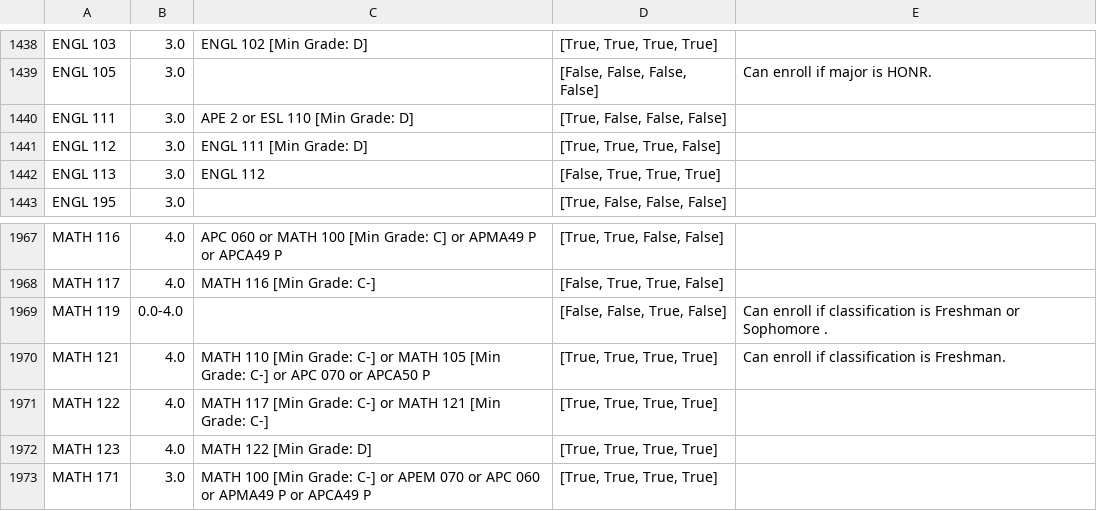
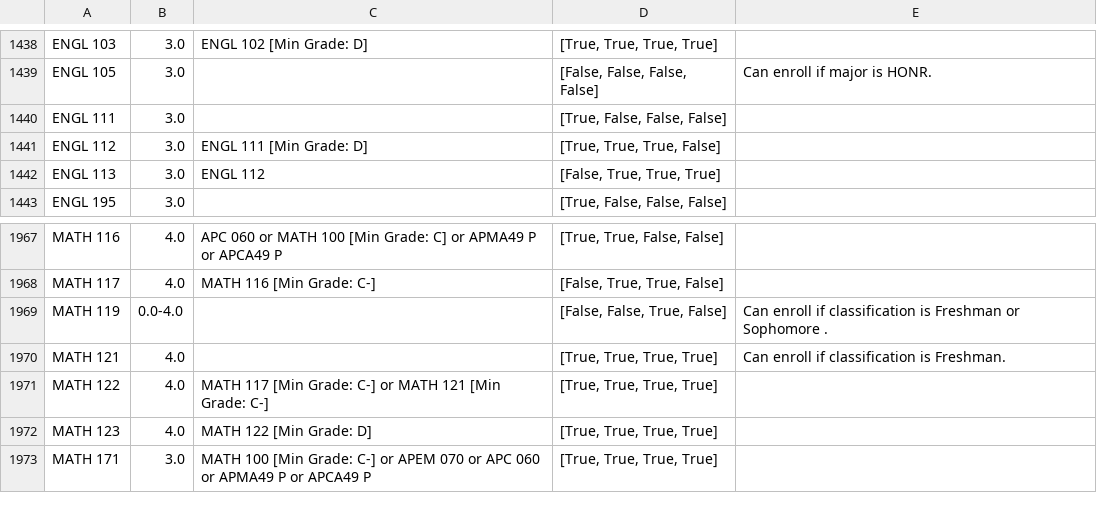
Before and after one commit to msmoldavchuk/drexelPOS, a CSV file: courseObjects4.csv, drawn as a sheet; only a part is shown, gaps mark what is left out.

```diff
--- a/courseObjects4.csv
+++ b/courseObjects4.csv
@@ -2082,4 +2082,3 @@ ENGL 103,3.0," ENGL 102 [Min Grade: D]
 ENGL 105,3.0,,"[False, False, False, False]", Can enroll if major is HONR.
-ENGL 111,3.0," APE 2 or ESL 110 [Min Grade: D]
-","[True, False, False, False]",
+ENGL 111,3.0,,"[True, False, False, False]",
 ENGL 112,3.0," ENGL 111 [Min Grade: D]
@@ -2787,4 +2786,3 @@ MATH 117,4.0," MATH 116 [Min Grade: C-]
 MATH 119,0.0-4.0,,"[False, False, True, False]", Can enroll if classification is Freshman or Sophomore .
-MATH 121,4.0," MATH 110 [Min Grade: C-] or MATH 105 [Min Grade: C-] or APC 070 or APCA50 P
-","[True, True, True, True]", Can enroll if classification is Freshman.
+MATH 121,4.0,,"[True, True, True, True]", Can enroll if classification is Freshman.
 MATH 122,4.0," MATH 117 [Min Grade: C-] or MATH 121 [Min Grade: C-]
```
Also changed, not shown: 4 other files.
